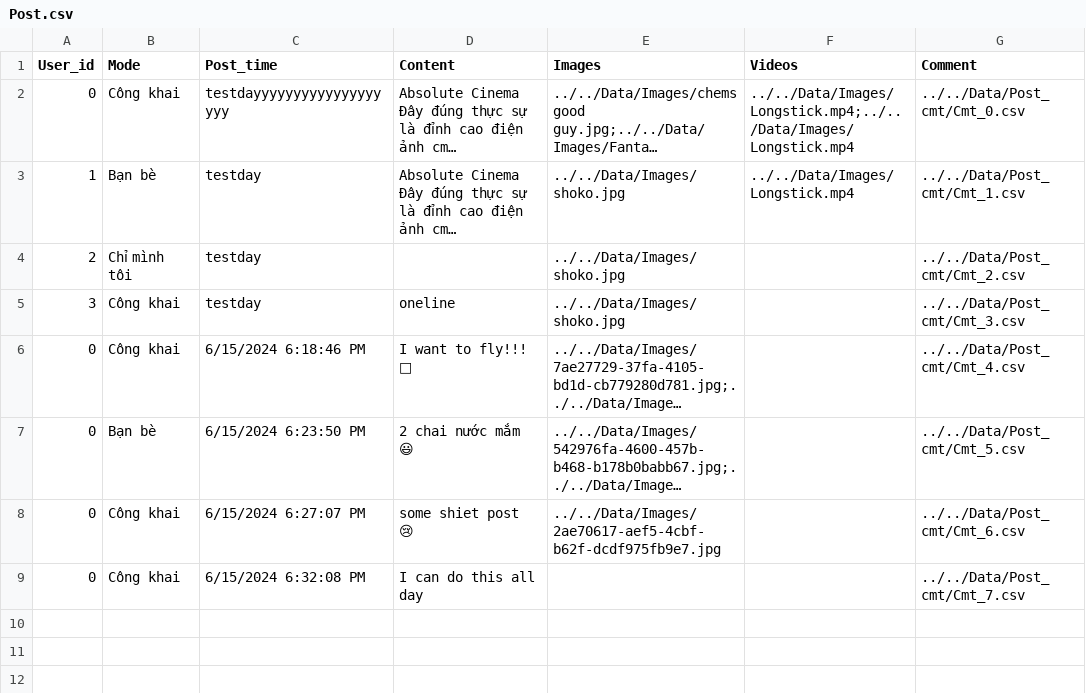
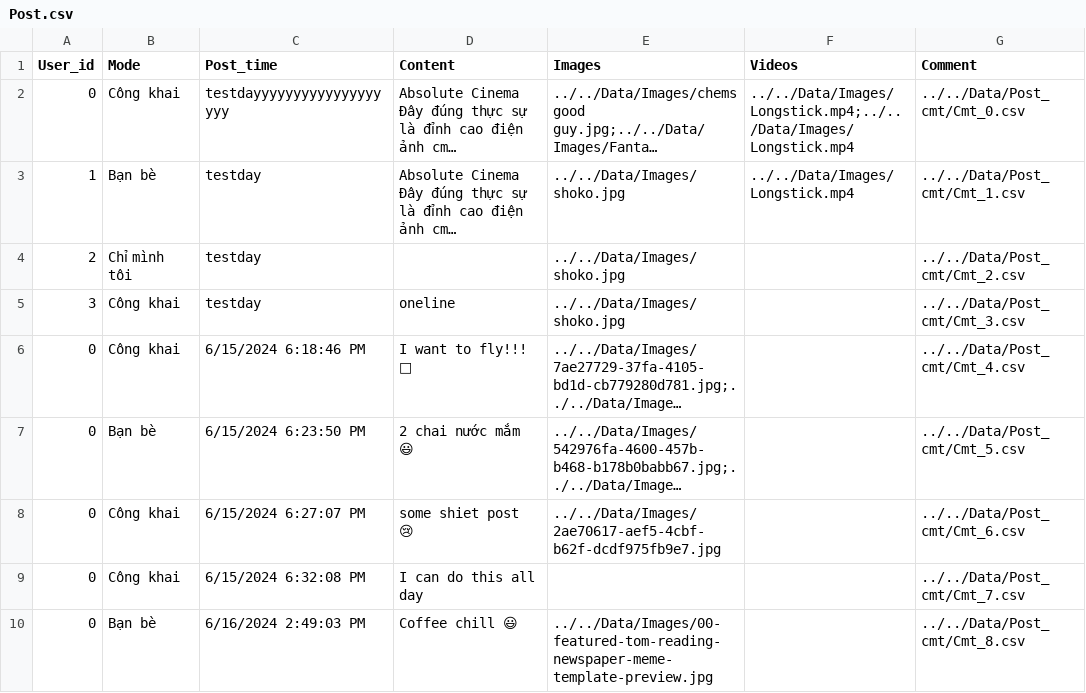
Before and after one commit to kiendoo4/-CS511-SocialNetworkApplication, a CSV file: [CS511] SocialNetworkApplication/Data/Post.csv, drawn as a sheet; long unchanged cells end in …; the diff names each change by its address in the sheet, - before the commit and + after, or states it on an @@ line.

```diff
--- a/[CS511] SocialNetworkApplication/Data/Post.csv
+++ b/[CS511] SocialNetworkApplication/Data/Post.csv
+row 10: 0 | Bạn bè | 6/16/2024 2:49:03 PM | Coffee chill 😃 | ../../Data/Images/00-featured-tom-reading-newspaper-meme-template-preview.jpg |  | ../../Data/Post_cmt/Cmt_8.csv
```
Also changed, not shown: [CS511] SocialNetworkApplication/Data/User.csv, 6 other files.
